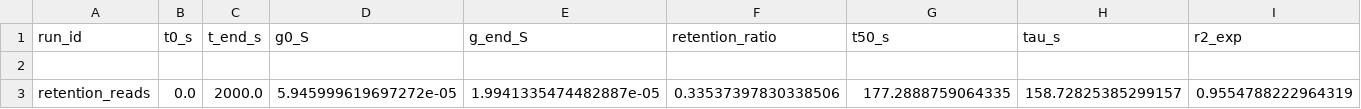
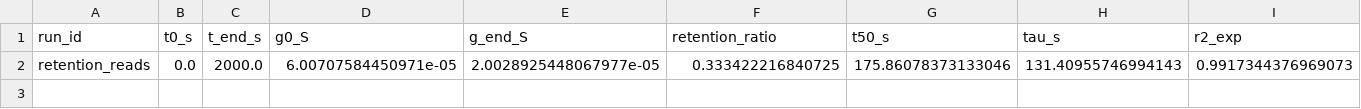
Before and after one commit to KrishJeswal/Synaptic-biomemristor, a CSV file: data/processed/retention_metrics_retention_reads.csv, drawn as a sheet; only a part is shown; removed rows and columns are numbered as before the commit, all else as after; rows hold the shown columns only; the diff names each change by its address in the sheet, - before the commit and + after, or states it on an @@ line.

```diff
--- a/data/processed/retention_metrics_retention_reads.csv
+++ b/data/processed/retention_metrics_retention_reads.csv
-row 2: (empty)
+row 2: retention_reads | 0.0 | 2000.0 | 6.00707584450971e-05 | 2.0028925448067977e-05 | 0.333422216840725 | 175.86078373133046 | 131.40955746994143 | 0.9917344376969073
-row 3: retention_reads | 0.0 | 2000.0 | 5.945999619697272e-05 | 1.9941335474482887e-05 | 0.33537397830338506 | 177.2888759064335 | 158.72825385299157 | 0.9554788222964319
```
Also changed, not shown: data/final values/iv_sweep_0_to_1V.csv, data/processed/endurance_metrics_endurance_cycles_200.csv, 40 other files.
